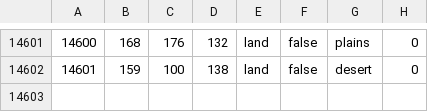
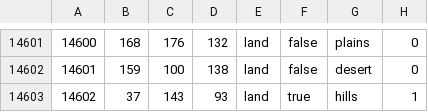
Before and after one commit to Takk90/C-Users-Carlos-Siqueira-Documents-Paradox-Interactive-Hearts-of-Iron-IV-mod, a CSV file: map/definition.csv, drawn as a sheet; only a part is shown, gaps mark what is left out; the diff names each change by its address in the sheet, - before the commit and + after, or states it on an @@ line.

```diff
--- a/map/definition.csv
+++ b/map/definition.csv
+row 14603: 14602 | 37 | 143 | 93 | land | true | hills | 1
```
Also changed, not shown: 9 other files.
